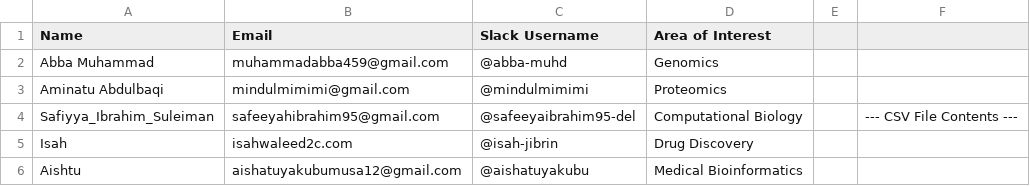
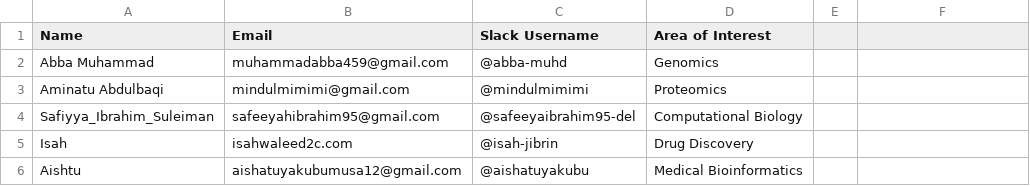
Before and after one commit to abba-muhd/bioinformatics-group-1-project, a CSV file: output/results.csv, drawn as a sheet.

Commit message:
Fix CSV formatting for Safiyya Ibrahim Suleiman

```diff
--- a/output/results.csv
+++ b/output/results.csv
@@ -3,3 +3,3 @@ Abba Muhammad,muhammadabba459@gmail.com,@abba-muhd,Genomics
 Aminatu Abdulbaqi,mindulmimimi@gmail.com,@mindulmimimi,Proteomics
-Safiyya_Ibrahim_Suleiman,safeeyahibrahim95@gmail.com,@safeeyaibrahim95-del,Computational Biology,,--- CSV File Contents ---
+Safiyya_Ibrahim_Suleiman,safeeyahibrahim95@gmail.com,@safeeyaibrahim95-del,Computational Biology
 Isah,isahwaleed2c.com,@isah-jibrin,Drug Discovery
```
